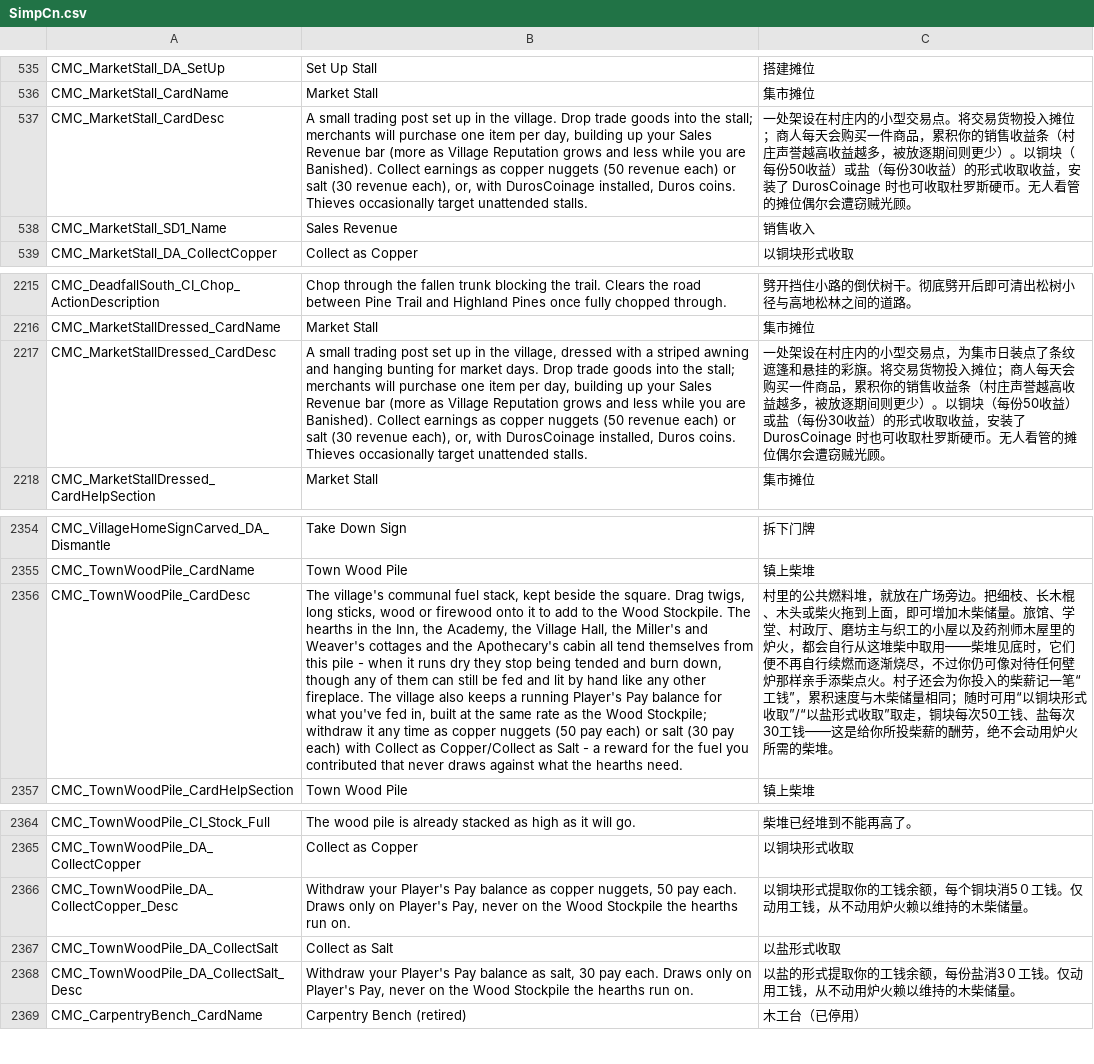
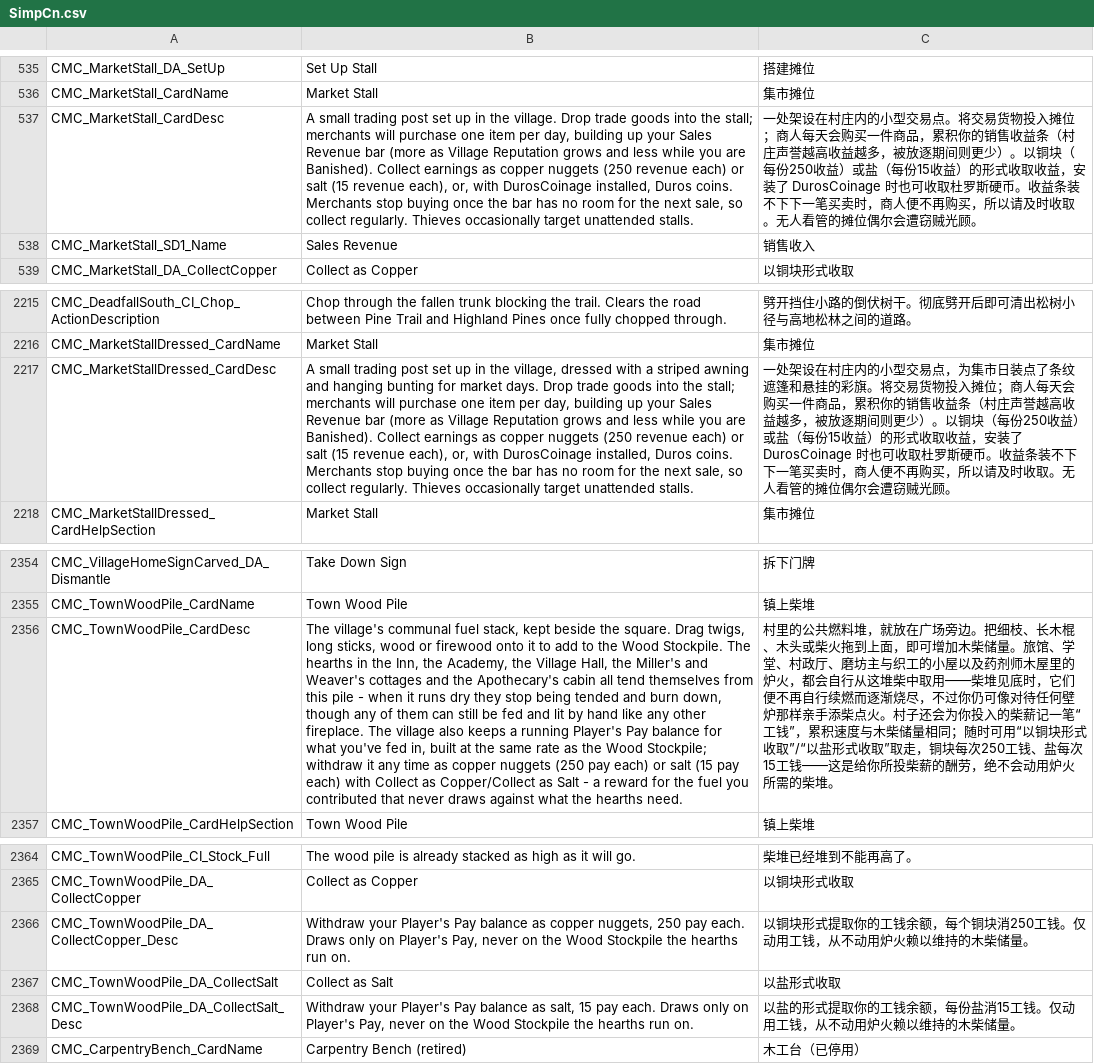
Before and after one commit to Jaredcscott/CSFF_Mods_CrispyWhips, a CSV file: Community_Mod_Chest/Localization/SimpCn.csv, drawn as a sheet; only a part is shown, gaps mark what is left out; the diff names each change by its address in the sheet, - before the commit and + after, or states it on an @@ line.

```diff
--- a/Community_Mod_Chest/Localization/SimpCn.csv
+++ b/Community_Mod_Chest/Localization/SimpCn.csv
-B537: …copper nuggets (50 revenue each) or salt (30 revenue each), or, with DurosCoinage installed, Duros coins. Thieves occasionally…
+B537: …copper nuggets (250 revenue each) or salt (15 revenue each), or, with DurosCoinage installed, Duros coins. Merchants stop buying once the bar has no room for the next sale, so collect regularly. Thieves occasionally…
-C537: …块（每份50收益）或盐（每份30收益）的形式收取收益，安装了 DurosCoinage 时也可收取杜罗斯硬币。无人看…
+C537: …块（每份250收益）或盐（每份15收益）的形式收取收益，安装了 DurosCoinage 时也可收取杜罗斯硬币。收益条装不下下一笔买卖时，商人便不再购买，所以请及时收取。无人看…
-B2217: …copper nuggets (50 revenue each) or salt (30 revenue each), or, with DurosCoinage installed, Duros coins. Thieves occasionally…
+B2217: …copper nuggets (250 revenue each) or salt (15 revenue each), or, with DurosCoinage installed, Duros coins. Merchants stop buying once the bar has no room for the next sale, so collect regularly. Thieves occasionally…
-C2217: …块（每份50收益）或盐（每份30收益）的形式收取收益，安装了 DurosCoinage 时也可收取杜罗斯硬币。无人看…
+C2217: …块（每份250收益）或盐（每份15收益）的形式收取收益，安装了 DurosCoinage 时也可收取杜罗斯硬币。收益条装不下下一笔买卖时，商人便不再购买，所以请及时收取。无人看…
-B2356: …copper nuggets (50 pay each) or salt (30 pay each)…
+B2356: …copper nuggets (250 pay each) or salt (15 pay each)…
-C2356: …铜块每次50工钱、盐每次30工钱——这…
+C2356: …铜块每次250工钱、盐每次15工钱——这…
-B2366: …copper nuggets, 50 pay each.…
+B2366: …copper nuggets, 250 pay each.…
-C2366: …个铜块消5０工钱。仅…
+C2366: …个铜块消250工钱。仅…
-B2368: …as salt, 30 pay each.…
+B2368: …as salt, 15 pay each.…
-C2368: 以盐的形式提取你的工钱余额，每份盐消3０工钱。仅动用工钱，从不动用炉火赖以维持的木柴储量。
+C2368: 以盐的形式提取你的工钱余额，每份盐消15工钱。仅动用工钱，从不动用炉火赖以维持的木柴储量。
```
Also changed, not shown: Community_Mod_Chest/Localization/SimpEn.csv, 22 other files.
